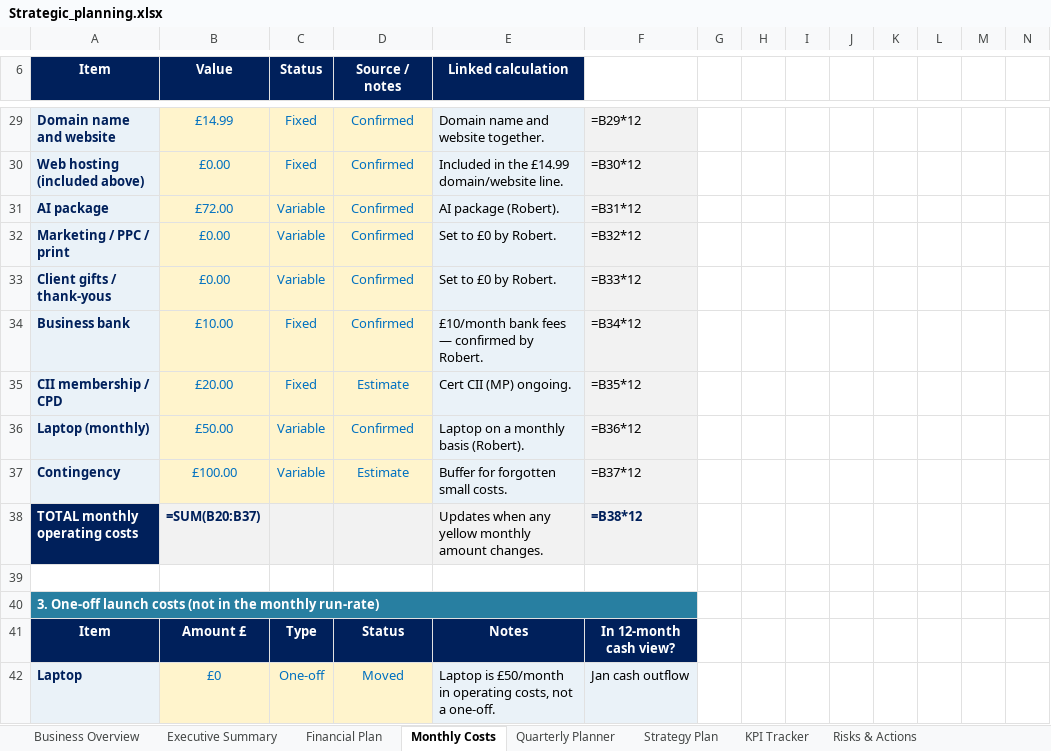
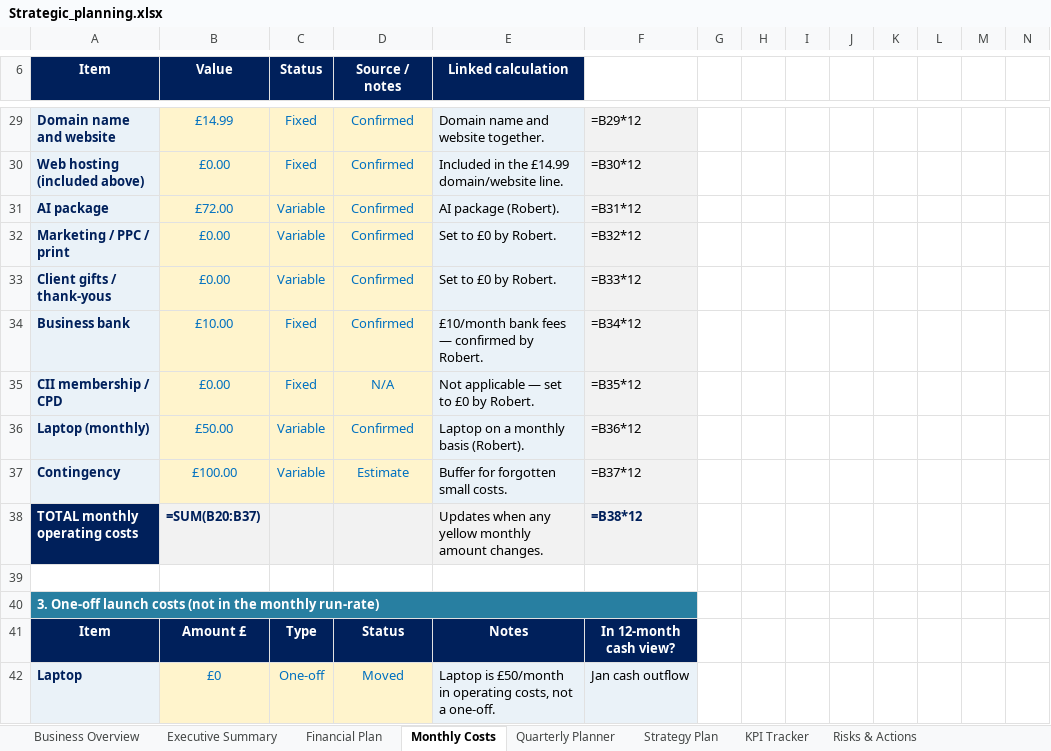
Before and after one commit to boab21mac/plugins, an Excel workbook: duncan-and-co-planning/Strategic_planning.xlsx, sheet Monthly Costs, drawn as a sheet; only a part is shown, gaps mark what is left out; values as stored, in another font and other column widths than the file's, no borders; formulas without a stored value are shown as written; the diff names each change by its address in the sheet, - before the commit and + after, or states it on an @@ line.

```diff
--- a/duncan-and-co-planning/Strategic_planning.xlsx (sheet Monthly Costs)
+++ b/duncan-and-co-planning/Strategic_planning.xlsx (sheet Monthly Costs)
-B35 (Value): £20.00
+B35 (Value): £0.00
-D35 (Source / notes): Estimate
+D35 (Source / notes): N/A
-E35 (Linked calculation): Cert CII (MP) ongoing.
+E35 (Linked calculation): Not applicable — set to £0 by Robert.
```
